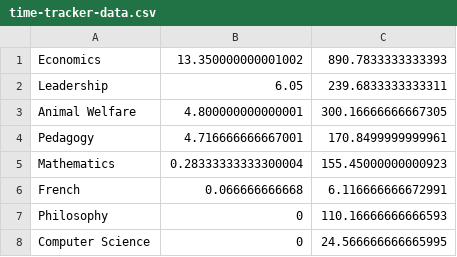
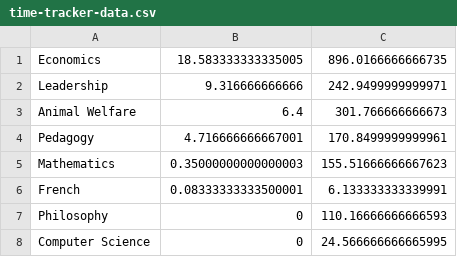
Before and after one commit to qhw-isaac/personal-website, a CSV file: content/time-tracker/time-tracker-data.csv, drawn as a sheet.

Commit message:
update time

```diff
--- a/content/time-tracker/time-tracker-data.csv
+++ b/content/time-tracker/time-tracker-data.csv
@@ -1,7 +1,7 @@
-Economics	13.350000000001002	890.7833333333393
-Leadership	6.05	239.6833333333311
-Animal Welfare	4.800000000000001	300.16666666667305
+Economics	18.583333333335005	896.0166666666735
+Leadership	9.316666666666	242.9499999999971
+Animal Welfare	6.4	301.766666666673
 Pedagogy	4.716666666667001	170.8499999999961
-Mathematics	0.28333333333300004	155.45000000000923
-French	0.066666666668	6.116666666672991
+Mathematics	0.35000000000000003	155.51666666667623
+French	0.08333333333500001	6.133333333339991
 Philosophy	0	110.16666666666593
```
Also changed, not shown: 3 other files.
